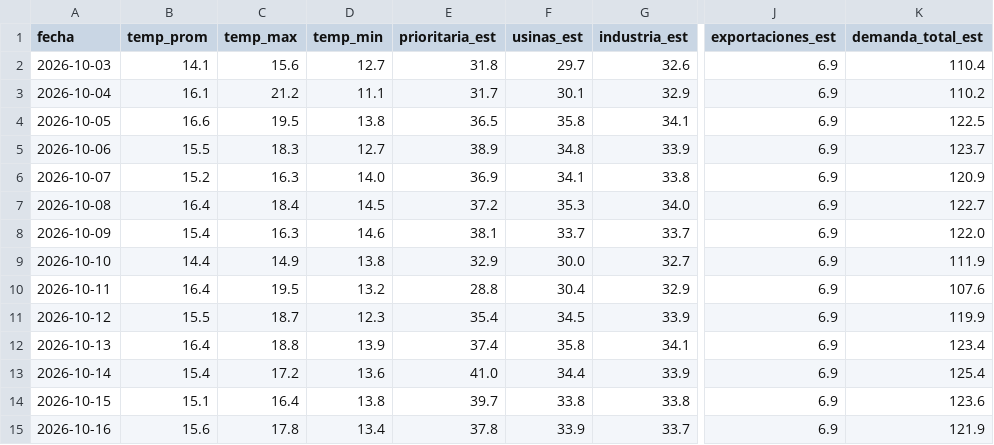
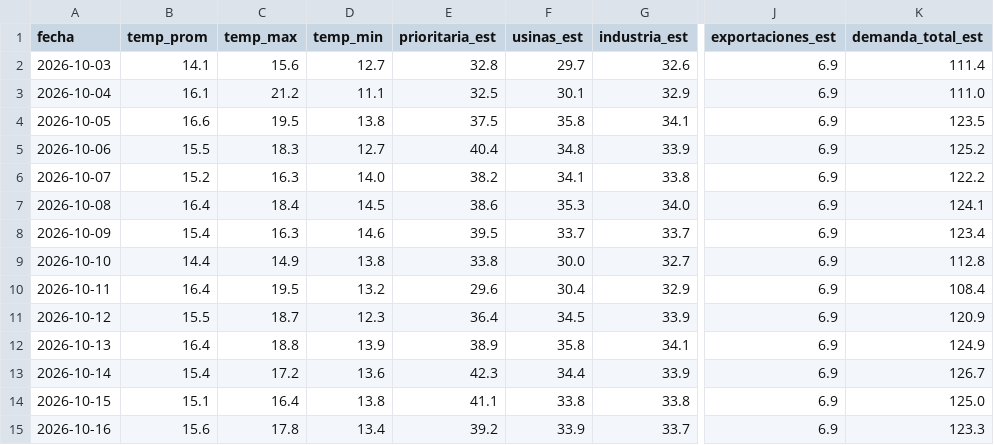
Before and after one commit to RodrigoManassero/estado-sistema-gas-rodrigo, a CSV file: public/data/demand_forecast.csv, drawn as a sheet; only a part is shown, gaps mark what is left out; the diff names each change by its address in the sheet, - before the commit and + after, or states it on an @@ line.

```diff
--- a/public/data/demand_forecast.csv
+++ b/public/data/demand_forecast.csv
-E2 (prioritaria_est): 31.8
+E2 (prioritaria_est): 32.8
-K2 (demanda_total_est): 110.4
+K2 (demanda_total_est): 111.4
-E3 (prioritaria_est): 31.7
+E3 (prioritaria_est): 32.5
-K3 (demanda_total_est): 110.2
+K3 (demanda_total_est): 111.0
-E4 (prioritaria_est): 36.5
+E4 (prioritaria_est): 37.5
-K4 (demanda_total_est): 122.5
+K4 (demanda_total_est): 123.5
-E5 (prioritaria_est): 38.9
+E5 (prioritaria_est): 40.4
-K5 (demanda_total_est): 123.7
+K5 (demanda_total_est): 125.2
-E6 (prioritaria_est): 36.9
+E6 (prioritaria_est): 38.2
-K6 (demanda_total_est): 120.9
+K6 (demanda_total_est): 122.2
-E7 (prioritaria_est): 37.2
+E7 (prioritaria_est): 38.6
-K7 (demanda_total_est): 122.7
+K7 (demanda_total_est): 124.1
-E8 (prioritaria_est): 38.1
+E8 (prioritaria_est): 39.5
-K8 (demanda_total_est): 122.0
+K8 (demanda_total_est): 123.4
-E9 (prioritaria_est): 32.9
+E9 (prioritaria_est): 33.8
-K9 (demanda_total_est): 111.9
+K9 (demanda_total_est): 112.8
-E10 (prioritaria_est): 28.8
+E10 (prioritaria_est): 29.6
-K10 (demanda_total_est): 107.6
+K10 (demanda_total_est): 108.4
-E11 (prioritaria_est): 35.4
+E11 (prioritaria_est): 36.4
-K11 (demanda_total_est): 119.9
+K11 (demanda_total_est): 120.9
-E12 (prioritaria_est): 37.4
+E12 (prioritaria_est): 38.9
-K12 (demanda_total_est): 123.4
+K12 (demanda_total_est): 124.9
-E13 (prioritaria_est): 41.0
+E13 (prioritaria_est): 42.3
-K13 (demanda_total_est): 125.4
+K13 (demanda_total_est): 126.7
-E14 (prioritaria_est): 39.7
+E14 (prioritaria_est): 41.1
-K14 (demanda_total_est): 123.6
+K14 (demanda_total_est): 125.0
-E15 (prioritaria_est): 37.8
+E15 (prioritaria_est): 39.2
-K15 (demanda_total_est): 121.9
+K15 (demanda_total_est): 123.3
```
Also changed, not shown: 21 other files.
